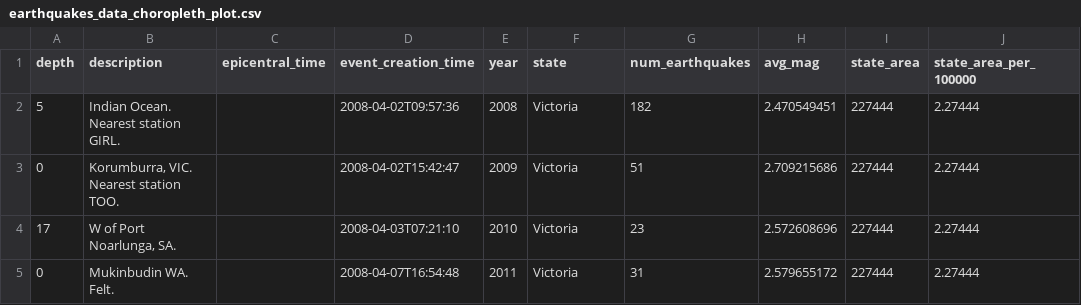
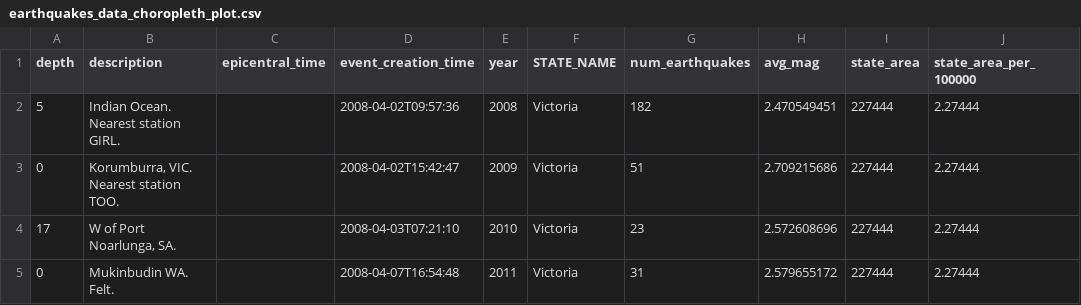
Before and after one commit to jabichebli/AustralianEarthquakes, a CSV file: week10_homework/data/earthquakes_data_choropleth_plot.csv, drawn as a sheet; only a part is shown; the diff names each change by its address in the sheet, - before the commit and + after, or states it on an @@ line.

Commit message:
changing column to be the same name

```diff
--- a/week10_homework/data/earthquakes_data_choropleth_plot.csv
+++ b/week10_homework/data/earthquakes_data_choropleth_plot.csv
-F1: state
+F1: STATE_NAME
```
